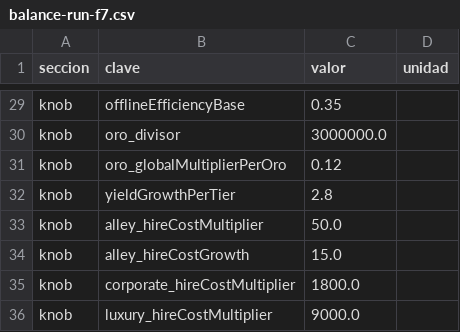
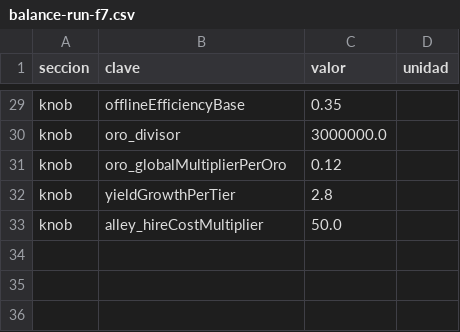
Before and after one commit to manuader/fisuevolution, a CSV file: Docs/balance-run-f7.csv, drawn as a sheet; only a part is shown, gaps mark what is left out; the diff covers the shown part only.

```diff
--- a/Docs/balance-run-f7.csv
+++ b/Docs/balance-run-f7.csv
@@ -33,4 +33 @@ knob,yieldGrowthPerTier,2.8,
 knob,alley_hireCostMultiplier,50.0,
-knob,alley_hireCostGrowth,15.0,
-knob,corporate_hireCostMultiplier,1800.0,
-knob,luxury_hireCostMultiplier,9000.0,
```
Also changed, not shown: 26 edited cells elsewhere in this file, 25 other files.
